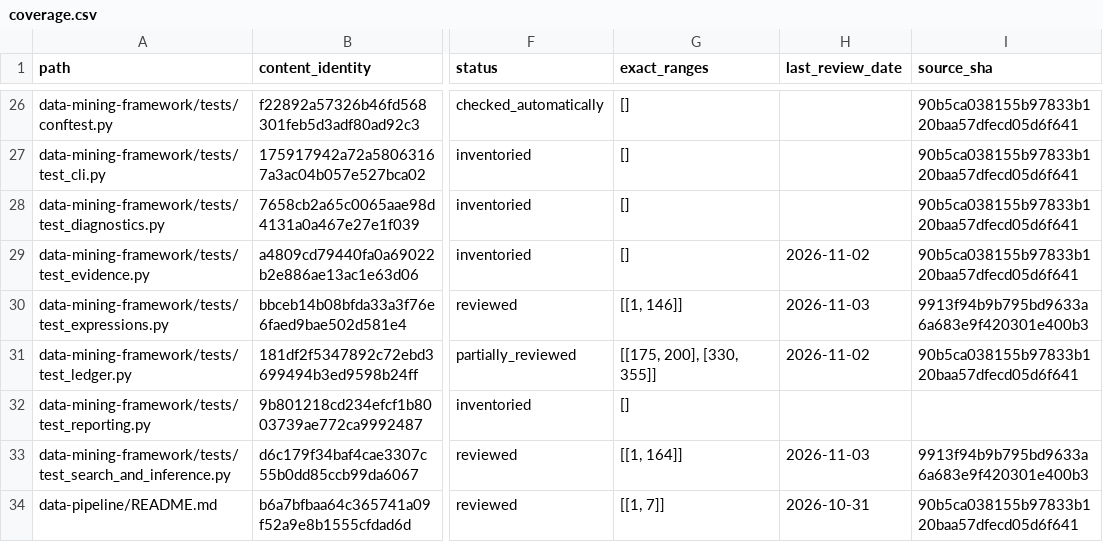
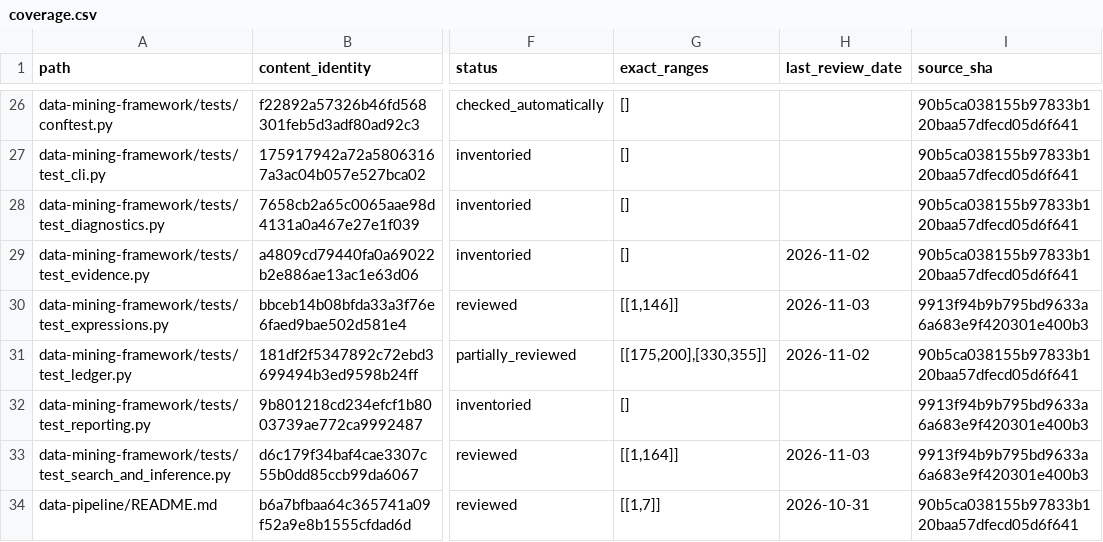
Before and after one commit to sasasqt/invest, a CSV file: audits/gpt/coverage.csv, drawn as a sheet; only a part is shown, gaps mark what is left out; the diff covers the shown part only; the diff names each change by its address in the sheet, - before the commit and + after, or states it on an @@ line.

```diff
--- a/audits/gpt/coverage.csv
+++ b/audits/gpt/coverage.csv
-G30 (exact_ranges): [[1, 146]]
+G30 (exact_ranges): [[1,146]]
-G31 (exact_ranges): [[175, 200], [330, 355]]
+G31 (exact_ranges): [[175,200],[330,355]]
-I32 (source_sha): (empty)
+I32 (source_sha): 9913f94b9b795bd9633a6a683e9f420301e400b3
-G33 (exact_ranges): [[1, 164]]
+G33 (exact_ranges): [[1,164]]
-G34 (exact_ranges): [[1, 7]]
+G34 (exact_ranges): [[1,7]]
```
Also changed, not shown: 96 edited cells elsewhere in this file, audits/gpt/validation.csv, 19 other files.
